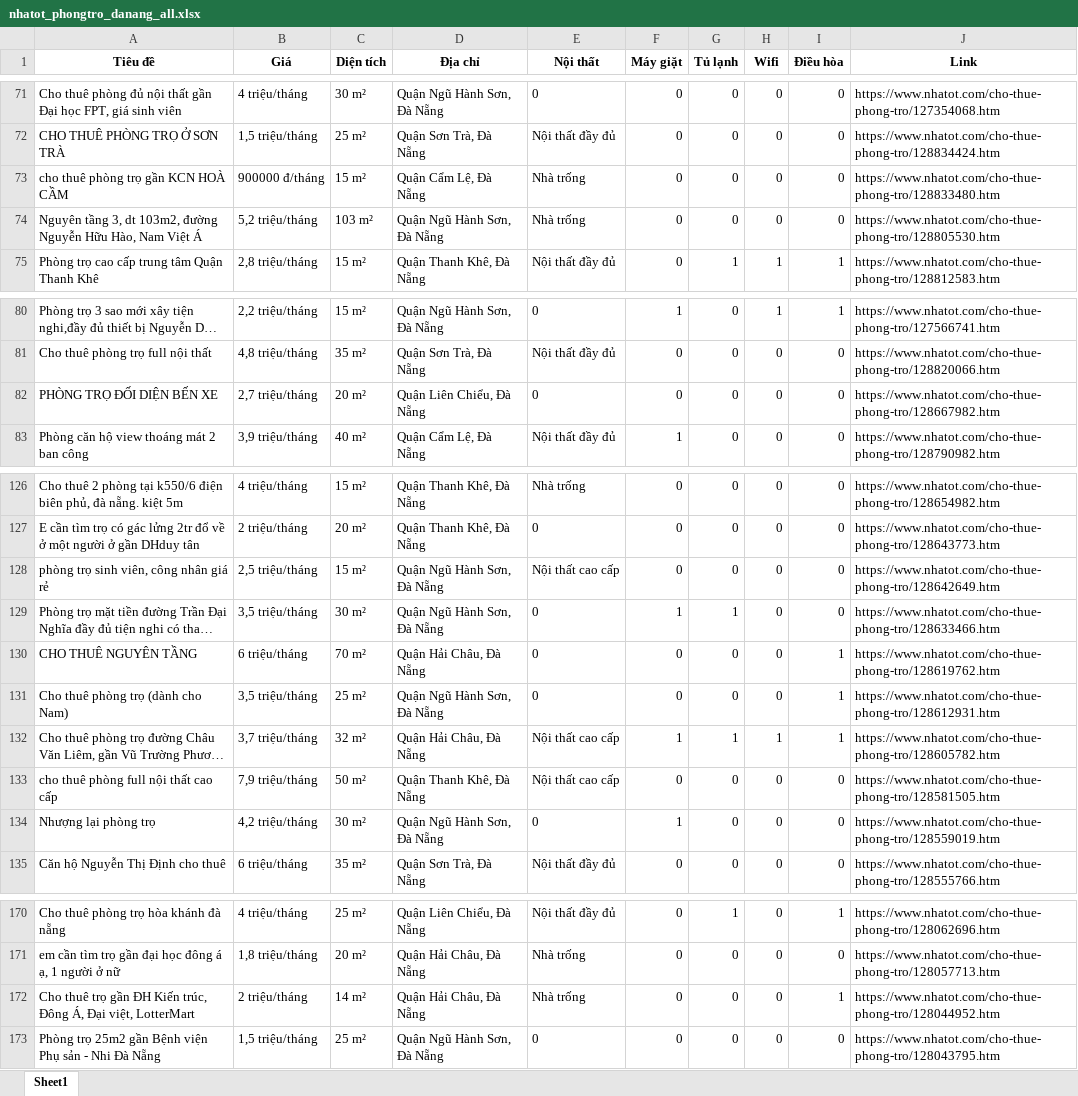
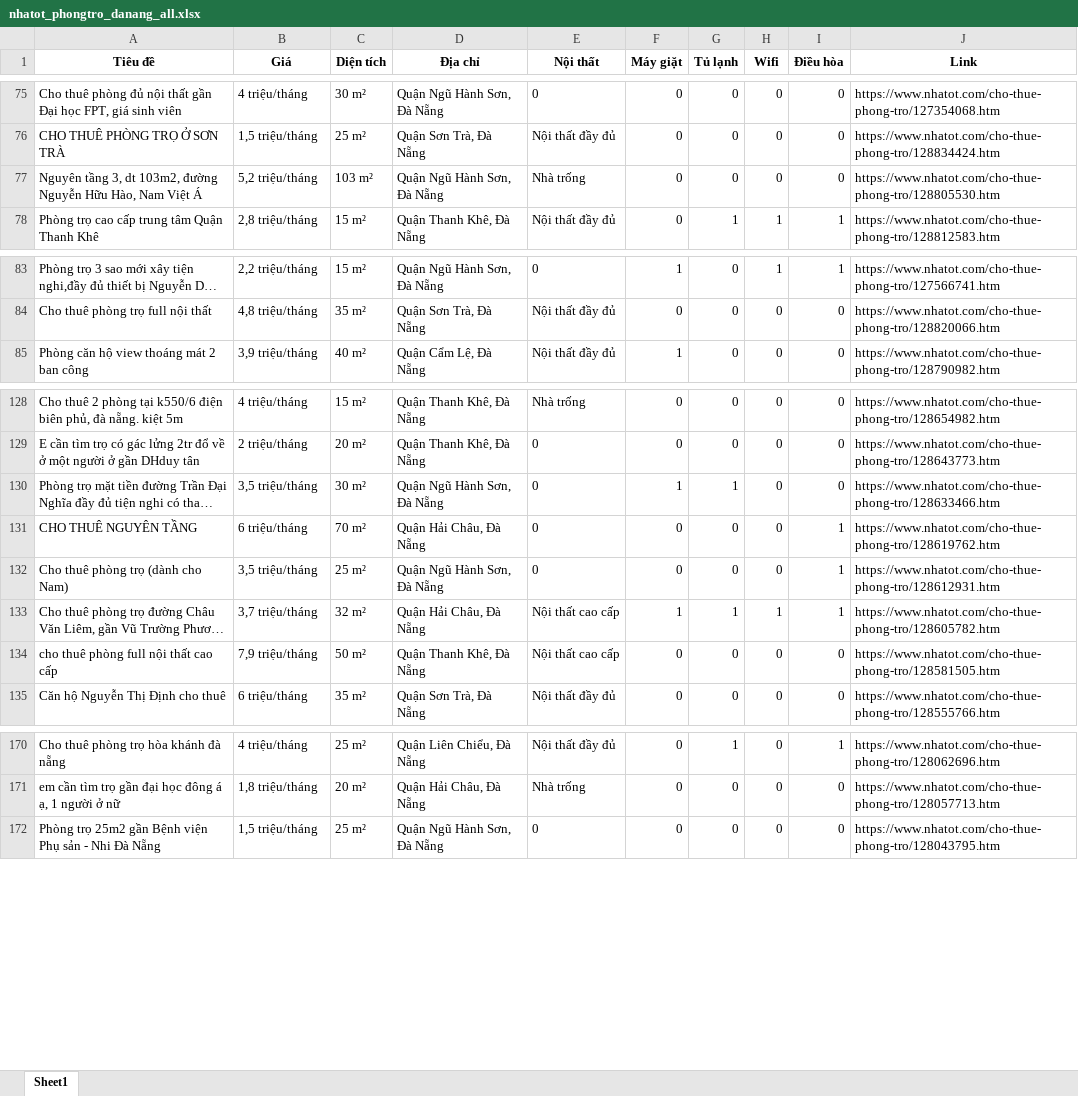
Before and after one commit to 5ude-k/c-o-d-li-u-ph-ng-tr-, an Excel workbook: nhatot_phongtro_danang_all.xlsx, sheet Sheet1, drawn as a sheet; only a part is shown, gaps mark what is left out; long unchanged cells end in …; values as stored, in another font and other column widths than the file's, no borders; removed rows and columns are numbered as before the commit, all else as after; the diff covers the shown part only; the diff names each change by its address in the sheet, - before the commit and + after, or states it on an @@ line.

```diff
--- a/nhatot_phongtro_danang_all.xlsx (sheet Sheet1)
+++ b/nhatot_phongtro_danang_all.xlsx (sheet Sheet1)
-row 73: cho thuê phòng trọ gần KCN HOÀ CẦM | 900000 đ/tháng | 15 m² | Quận Cẩm Lệ, Đà Nẵng | Nhà trống | 0 | 0 | 0 | 0 | https://www.nhatot.com/cho-thue-phong-tro/128833480.htm
-row 82: PHÒNG TRỌ ĐỐI DIỆN BẾN XE | 2,7 triệu/tháng | 20 m² | Quận Liên Chiểu, Đà Nẵng | 0 | 0 | 0 | 0 | 0 | https://www.nhatot.com/cho-thue-phong-tro/128667982.htm
-row 128: phòng trọ sinh viên, công nhân giá rẻ | 2,5 triệu/tháng | 15 m² | Quận Ngũ Hành Sơn, Đà Nẵng | Nội thất cao cấp | 0 | 0 | 0 | 0 | https://www.nhatot.com/cho-thue-phong-tro/128642649.htm
-row 134: Nhượng lại phòng trọ | 4,2 triệu/tháng | 30 m² | Quận Ngũ Hành Sơn, Đà Nẵng | 0 | 1 | 0 | 0 | 0 | https://www.nhatot.com/cho-thue-phong-tro/128559019.htm
-row 172: Cho thuê trọ gần ĐH Kiến trúc, Đông Á, Đại việt, LotterMart | 2 triệu/tháng | 14 m² | Quận Hải Châu, Đà Nẵng | Nhà trống | 0 | 0 | 0 | 1 | https://www.nhatot.com/cho-thue-phong-tro/128044952.htm
```
Also changed, not shown: 7 added rows, 4 removed rows, 3 moved rows and 6 edited cells elsewhere in this sheet, 3 other files.
